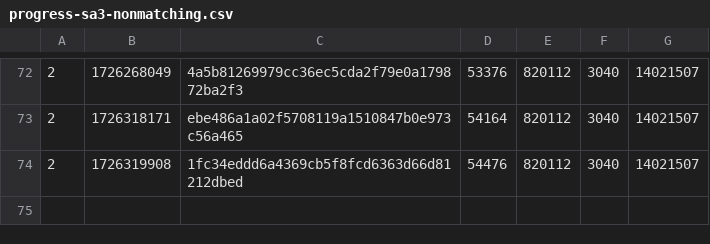
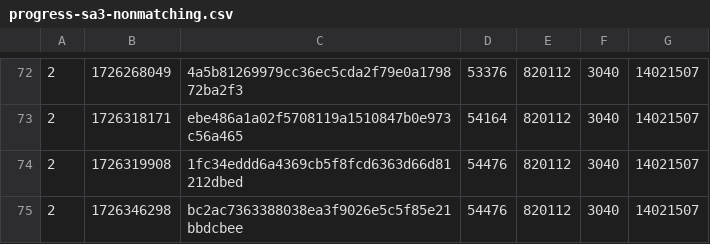
Before and after one commit to SAT-R/sa3, a CSV file: reports/progress-sa3-nonmatching.csv, drawn as a sheet; only a part is shown, gaps mark what is left out.

```diff
--- a/reports/progress-sa3-nonmatching.csv
+++ b/reports/progress-sa3-nonmatching.csv
@@ -74 +74,2 @@
 2,1726319908,1fc34eddd6a4369cb5f8fcd6363d66d81212dbed,54476,820112,3040,14021507
+2,1726346298,bc2ac7363388038ea3f9026e5c5f85e21bbdcbee,54476,820112,3040,14021507
```
Also changed, not shown: reports/progress-sa3-matching.csv, 1 other file.
